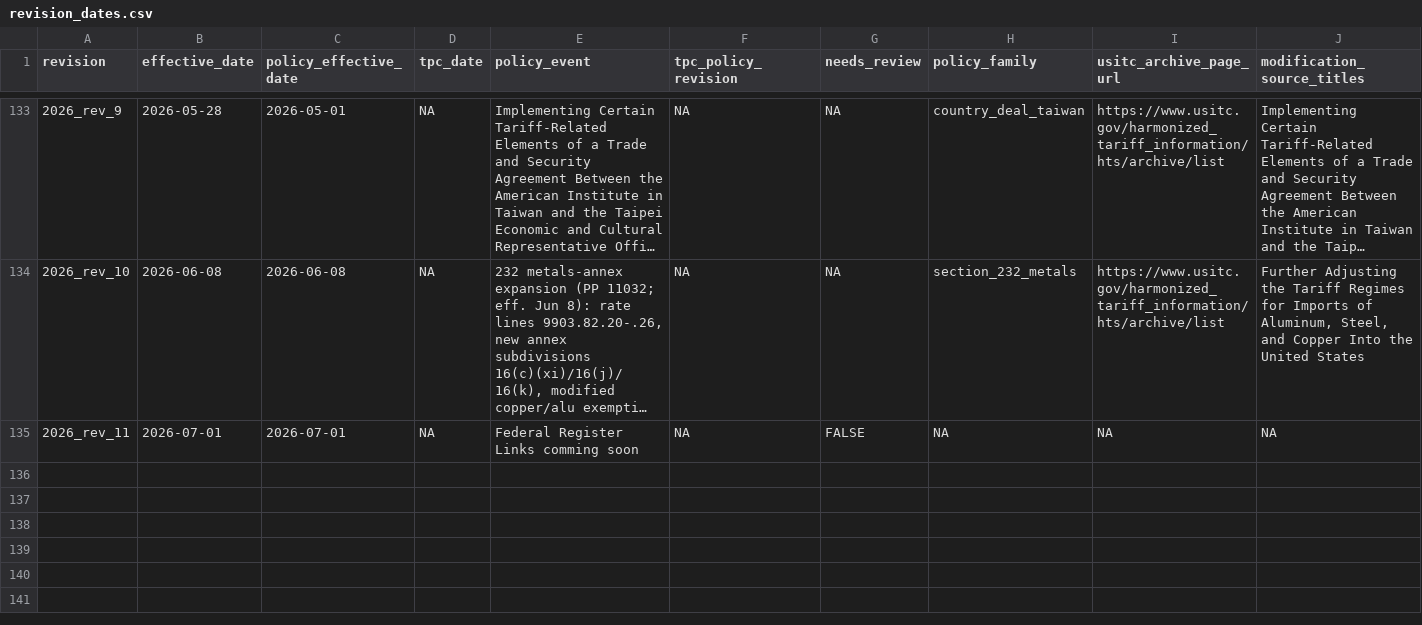
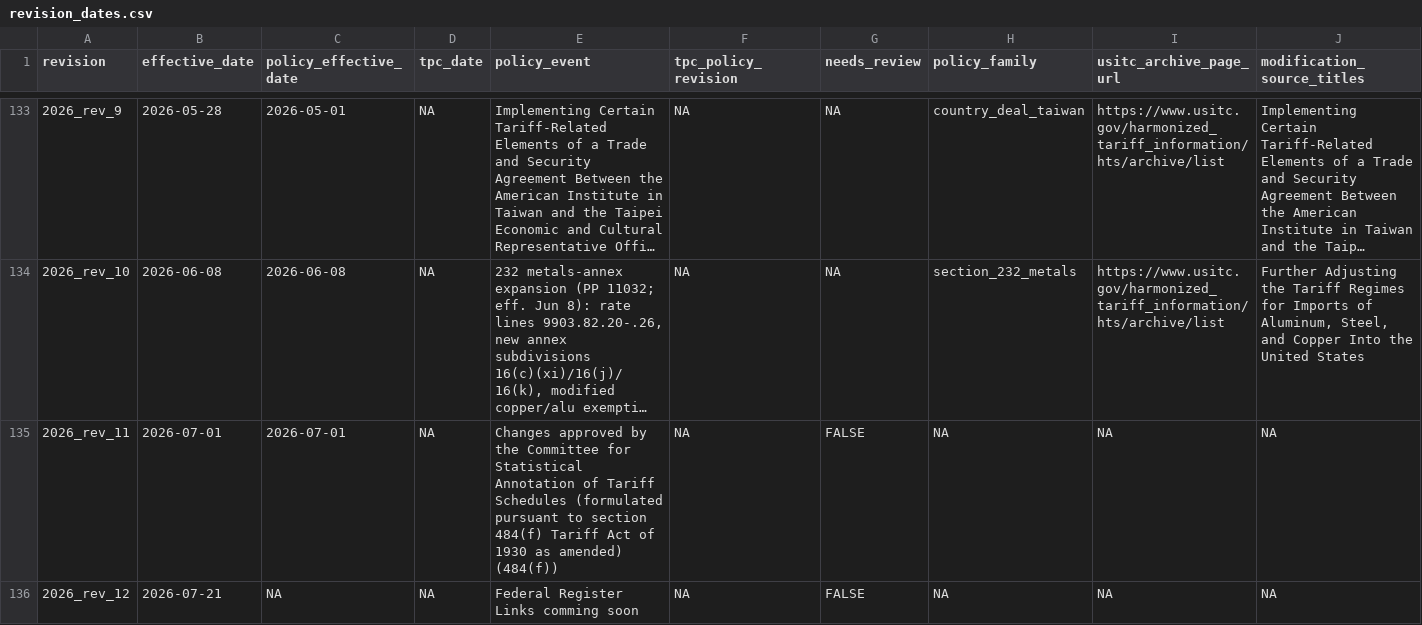
Before and after one commit to SAIL-Engineering/tariff-rate-tracker, a CSV file: config/revision_dates.csv, drawn as a sheet; only a part is shown, gaps mark what is left out; long unchanged cells end in …; rows hold the shown columns only; the diff names each change by its address in the sheet, - before the commit and + after, or states it on an @@ line.

Commit message:
chore: HTS 2026 rev 12 schedule row, program tables, daily series
- config/revision_dates.csv: adds 2026_rev_12 (effective 2026-07-21) and
  replaces the rev 11 placeholder with the 484(f) Committee description
- resources/: Ch.99 legal references, GN3 Column 2 / program symbols, and
  preference-program country lists refreshed from source
- frontend/public/data/: regenerated daily series and revision timeline

Unrelated to the Pinecone retrieval work; present in the tree beforehand.

```diff
--- a/config/revision_dates.csv
+++ b/config/revision_dates.csv
-E135 (policy_event): Federal Register Links comming soon
+E135 (policy_event): Changes approved by the Committee for Statistical Annotation of Tariff Schedules (formulated pursuant to section 484(f) Tariff Act of 1930 as amended) (484(f))
+row 136: 2026_rev_12 | 2026-07-21 | NA | NA | Federal Register Links comming soon | NA | FALSE | NA | NA | NA
```
Also changed, not shown: resources/gn3_column2_countries.csv, resources/gn3_program_symbols.csv, 6 other files.
